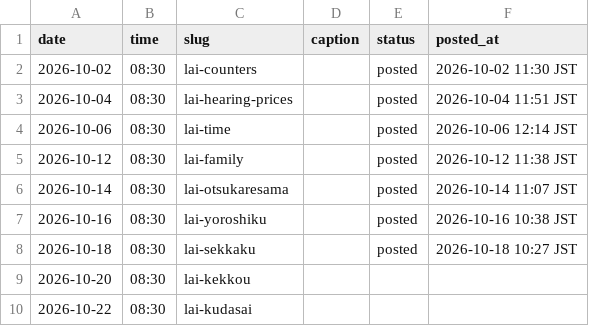
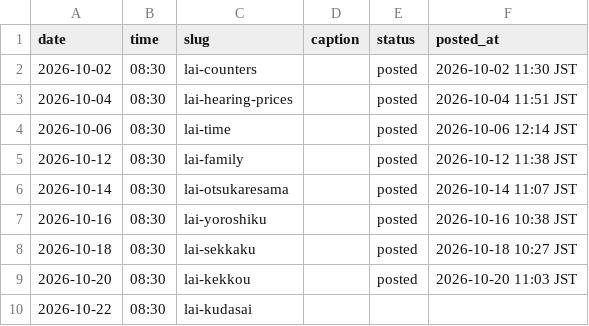
Before and after one commit to ryuzenfactory-wq/lai-ig-poster, a CSV file: drafts/2026-10-queue.csv, drawn as a sheet.

```diff
--- a/drafts/2026-10-queue.csv
+++ b/drafts/2026-10-queue.csv
@@ -8,3 +8,3 @@ date,time,slug,caption,status,posted_at
 2026-10-18,08:30,lai-sekkaku,,posted,2026-10-18 10:27 JST
-2026-10-20,08:30,lai-kekkou,,,
+2026-10-20,08:30,lai-kekkou,,posted,2026-10-20 11:03 JST
 2026-10-22,08:30,lai-kudasai,,,
```
